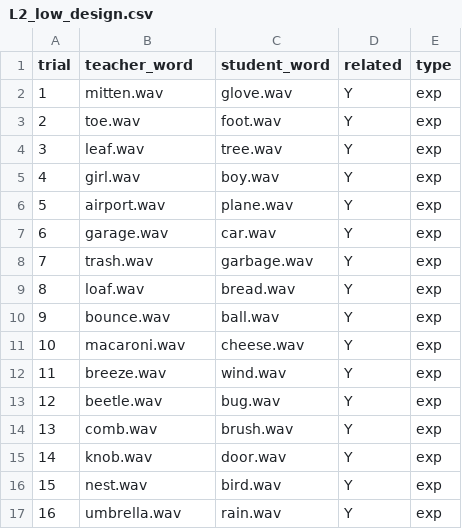
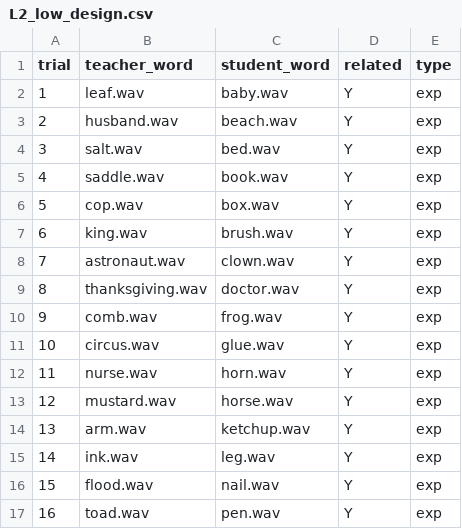
Before and after one commit to bealeitao/Lexical_Decision_2, a CSV file: chunk_includes/L2_low_design.csv, drawn as a sheet; only a part is shown; the diff covers the shown part only.

```diff
--- a/chunk_includes/L2_low_design.csv
+++ b/chunk_includes/L2_low_design.csv
@@ -1,17 +1,17 @@
 trial,teacher_word,student_word,related,type
-1,mitten.wav,glove.wav,Y,exp
-2,toe.wav,foot.wav,Y,exp
-3,leaf.wav,tree.wav,Y,exp
-4,girl.wav,boy.wav,Y,exp
-5,airport.wav,plane.wav,Y,exp
-6,garage.wav,car.wav,Y,exp
-7,trash.wav,garbage.wav,Y,exp
-8,loaf.wav,bread.wav,Y,exp
-9,bounce.wav,ball.wav,Y,exp
-10,macaroni.wav,cheese.wav,Y,exp
-11,breeze.wav,wind.wav,Y,exp
-12,beetle.wav,bug.wav,Y,exp
-13,comb.wav,brush.wav,Y,exp
-14,knob.wav,door.wav,Y,exp
-15,nest.wav,bird.wav,Y,exp
-16,umbrella.wav,rain.wav,Y,exp
+1,leaf.wav,baby.wav,Y,exp
+2,husband.wav,beach.wav,Y,exp
+3,salt.wav,bed.wav,Y,exp
+4,saddle.wav,book.wav,Y,exp
+5,cop.wav,box.wav,Y,exp
+6,king.wav,brush.wav,Y,exp
+7,astronaut.wav,clown.wav,Y,exp
+8,thanksgiving.wav,doctor.wav,Y,exp
+9,comb.wav,frog.wav,Y,exp
+10,circus.wav,glue.wav,Y,exp
+11,nurse.wav,horn.wav,Y,exp
+12,mustard.wav,horse.wav,Y,exp
+13,arm.wav,ketchup.wav,Y,exp
+14,ink.wav,leg.wav,Y,exp
+15,flood.wav,nail.wav,Y,exp
+16,toad.wav,pen.wav,Y,exp
```
Also changed, not shown: 64 edited cells elsewhere in this file, chunk_includes/L1_high_design.csv, chunk_includes/L1_low_design.csv, 2 other files.
